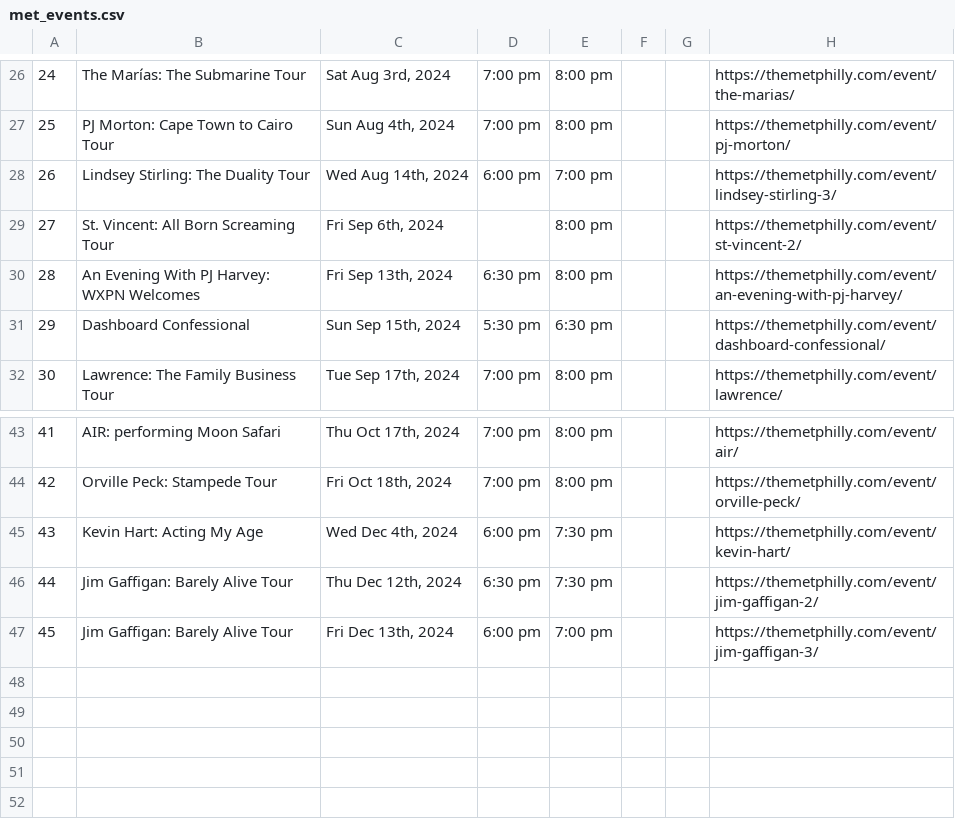
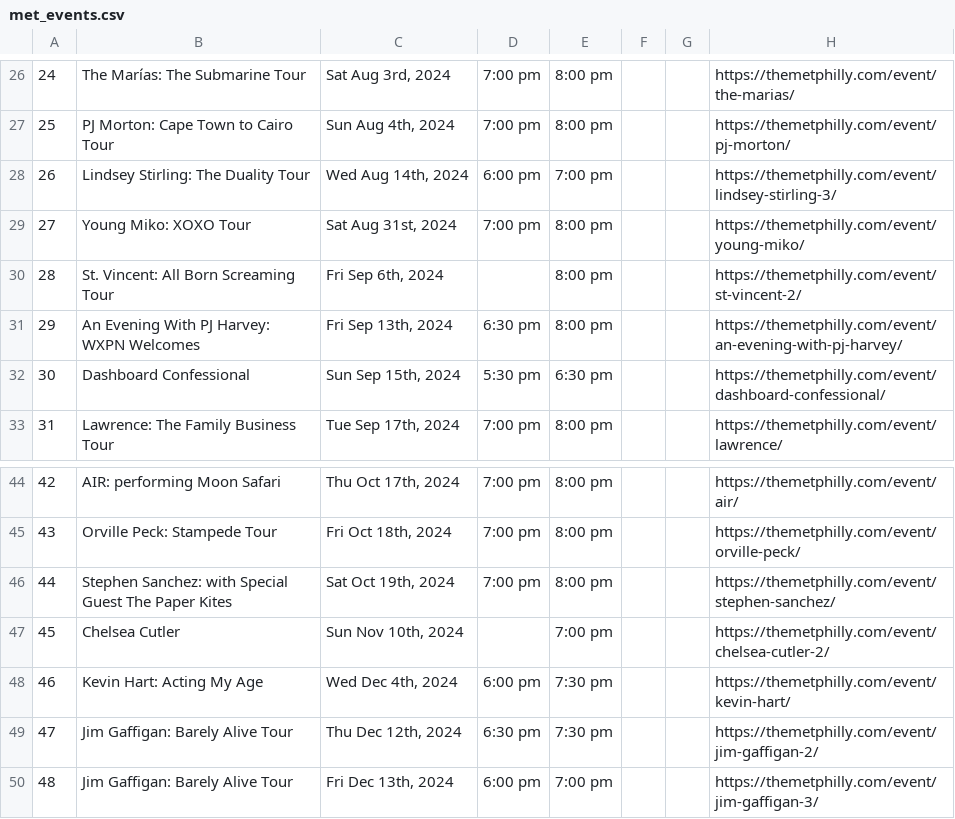
Before and after one commit to amandakreider/Concert-Calendars, a CSV file: csv/met_events.csv, drawn as a sheet; only a part is shown, gaps mark what is left out; addresses are those after the commit; the diff names each change by its address in the sheet, - before the commit and + after, or states it on an @@ line.

```diff
--- a/csv/met_events.csv
+++ b/csv/met_events.csv
+row 29: 27 | Young Miko: XOXO Tour | Sat Aug 31st, 2024 | 7:00 pm | 8:00 pm |  |  | https://themetphilly.com/event/young-miko/
@@ column A renumbered from row 30 down @@
+row 46: 44 | Stephen Sanchez: with Special Guest The Paper Kites | Sat Oct 19th, 2024 | 7:00 pm | 8:00 pm |  |  | https://themetphilly.com/event/stephen-sanchez/
+row 47: 45 | Chelsea Cutler | Sun Nov 10th, 2024 |  | 7:00 pm |  |  | https://themetphilly.com/event/chelsea-cutler-2/
```
Also changed, not shown: 1 other file.
